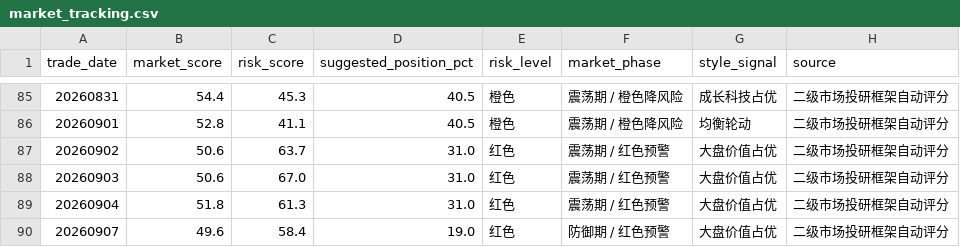
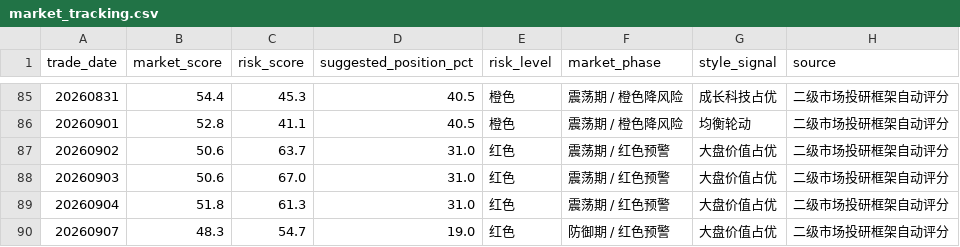
Before and after one commit to yuwxsarah/macroscope-dashboard, a CSV file: data/market_tracking.csv, drawn as a sheet; only a part is shown, gaps mark what is left out.

```diff
--- a/data/market_tracking.csv
+++ b/data/market_tracking.csv
@@ -89,2 +89,2 @@
 20260904,51.8,61.3,31.0,红色,震荡期 / 红色预警,大盘价值占优,二级市场投研框架自动评分
-20260907,49.6,58.4,19.0,红色,防御期 / 红色预警,大盘价值占优,二级市场投研框架自动评分
+20260907,48.3,54.7,19.0,红色,防御期 / 红色预警,大盘价值占优,二级市场投研框架自动评分
```
Also changed, not shown: data/deviation.csv, 9 other files.
